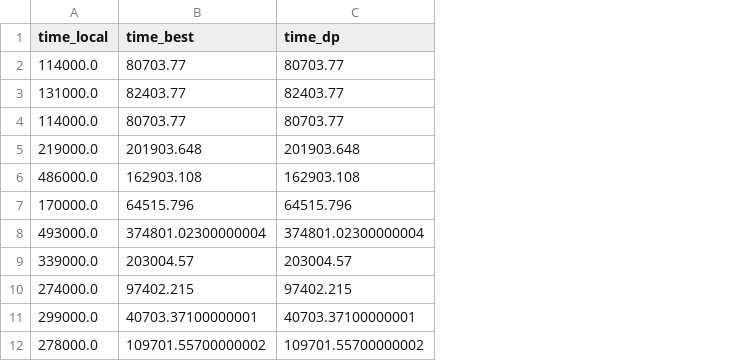
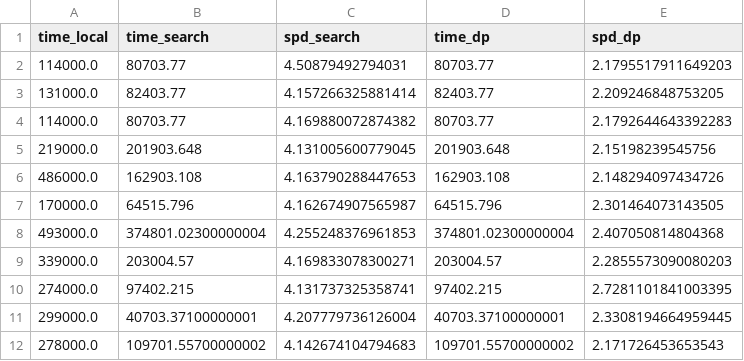
Before and after one commit to XinLin-cs/Cloud-edge-taskoffloading, a CSV file: data/result.csv, drawn as a sheet; only a part is shown; the diff names each change by its address in the sheet, - before the commit and + after, or states it on an @@ line.

```diff
--- a/data/result.csv
+++ b/data/result.csv
+column C (spd_search), rows 2-12: 4.50879492794031 | 4.157266325881414 | 4.169880072874382 | 4.131005600779045 | 4.163790288447653 | 4.162674907565987 | 4.255248376961853 | 4.169833078300271 | 4.131737325358741 | 4.207779736126004 | 4.142674104794683
+column E (spd_dp), rows 2-12: 2.1795517911649203 | 2.209246848753205 | 2.1792644643392283 | 2.15198239545756 | 2.148294097434726 | 2.301464073143505 | 2.407050814804368 | 2.2855573090080203 | 2.7281101841003395 | 2.3308194664959445 | 2.171726453653543
-B1: time_best
+B1: time_search
```
Also changed, not shown: 18 other files.
